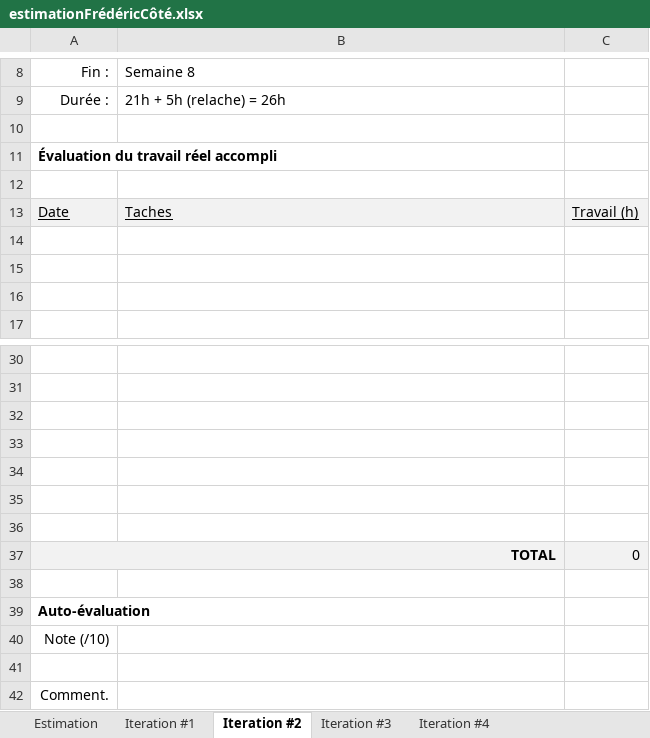
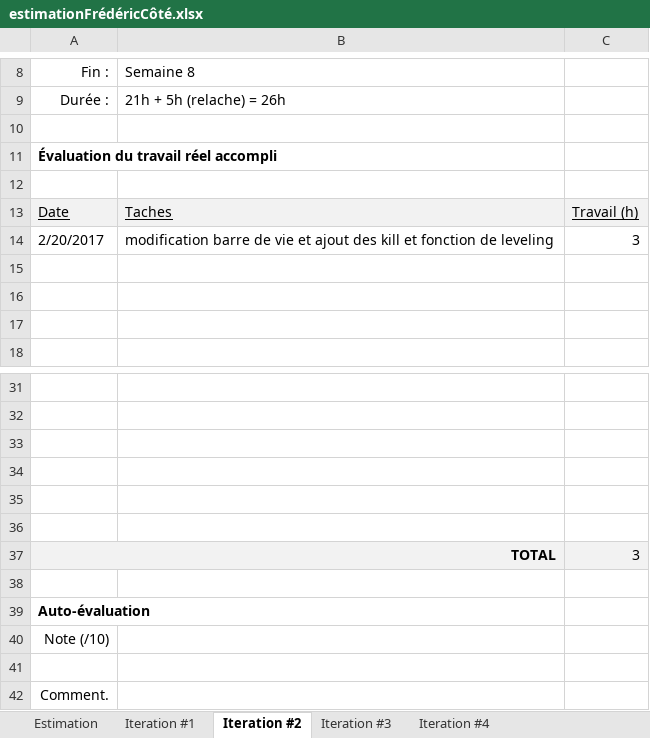
Before and after one commit to lordfred23/cotfr_projetClicker, an Excel workbook: estimationFrédéricCôté.xlsx, sheet Iteration #2, drawn as a sheet; only a part is shown, gaps mark what is left out; values as stored, in another font and other column widths than the file's, no borders; charts and pictures not drawn; removed rows and columns are numbered as before the commit, all else as after; the diff names each change by its address in the sheet, - before the commit and + after, or states it on an @@ line.

Commit message:
ajout estimation

```diff
--- a/estimationFrédéricCôté.xlsx (sheet Iteration #2)
+++ b/estimationFrédéricCôté.xlsx (sheet Iteration #2)
+row 14: 2/20/2017 | modification barre de vie et ajout des kill et fonction de leveling | 3
-row 36: (empty)
-C37: 0
+C37: 3
```
